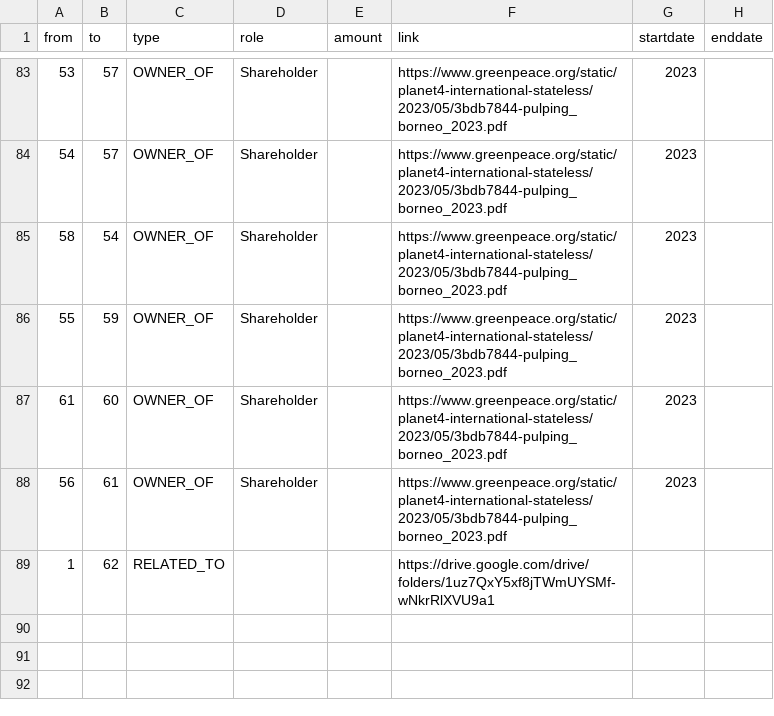
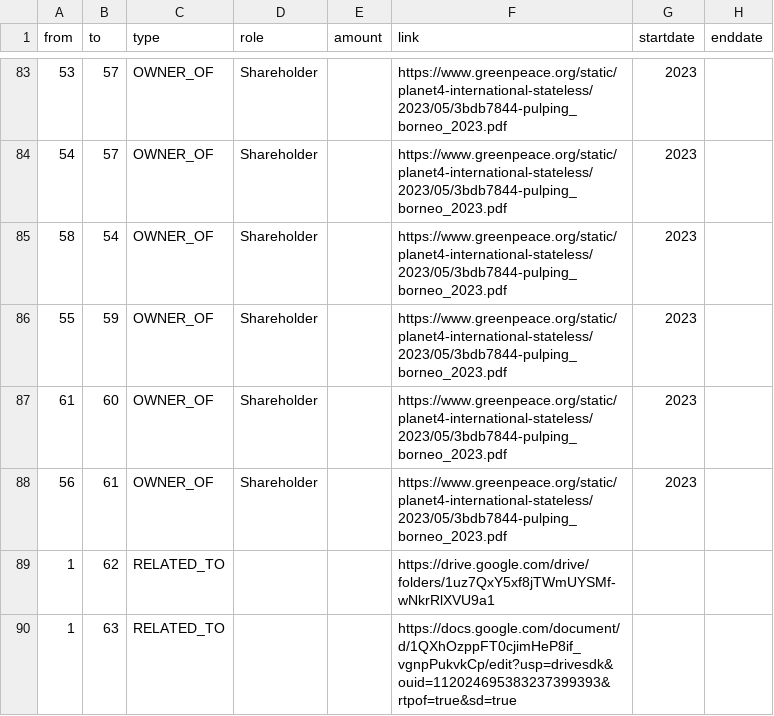
Before and after one commit to aegean8095/rumahkerumah, a CSV file: 02i2025r.csv, drawn as a sheet; only a part is shown, gaps mark what is left out.

Commit message:
Update 02i2025r.csv

```diff
--- a/02i2025r.csv
+++ b/02i2025r.csv
@@ -89 +89,2 @@ from,to,type,role,amount,link,startdate,enddate
 1,62,RELATED_TO,,,https://drive.google.com/drive/folders/1uz7QxY5xf8jTWmUYSMf-wNkrRlXVU9a1,,
+1,63,RELATED_TO,,,https://docs.google.com/document/d/1QXhOzppFT0cjimHeP8if_vgnpPukvkCp/edit?usp=drivesdk&ouid=112024695383237399393&rtpof=true&sd=true,,
```
